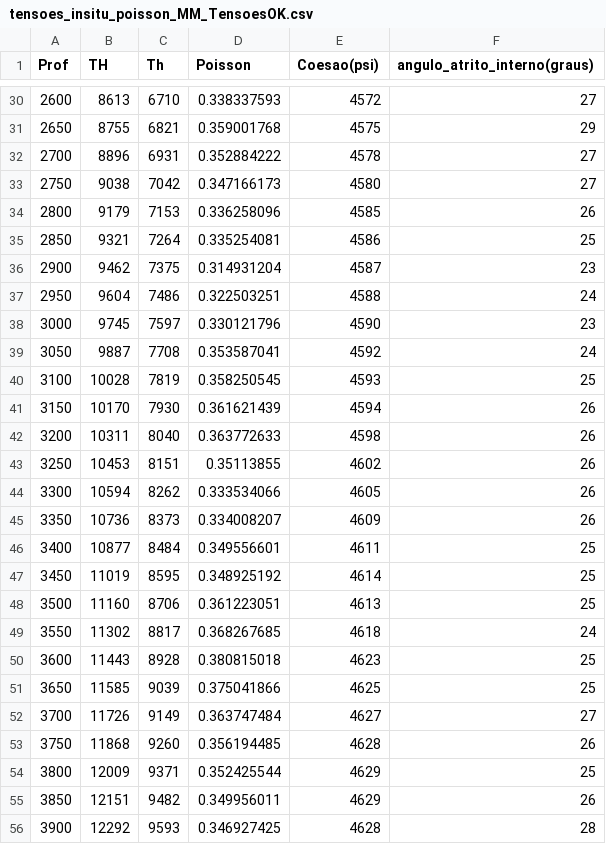
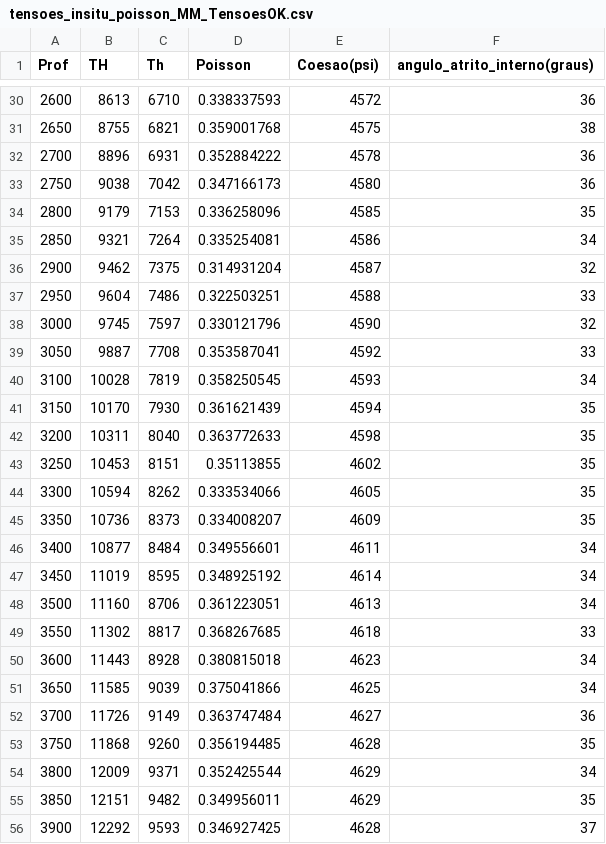
Before and after one commit to danielbettu/datasets, a CSV file: tensoes_insitu_poisson_MM_TensoesOK.csv, drawn as a sheet; only a part is shown, gaps mark what is left out; the diff covers the shown part only.

```diff
--- a/tensoes_insitu_poisson_MM_TensoesOK.csv
+++ b/tensoes_insitu_poisson_MM_TensoesOK.csv
@@ -30,27 +30,27 @@ Prof,TH,Th,Poisson,Coesao(psi),angulo_atrito_interno(graus)
-2600,8613,6710,0.338337593,4572,27
-2650,8755,6821,0.359001768,4575,29
-2700,8896,6931,0.352884222,4578,27
-2750,9038,7042,0.347166173,4580,27
-2800,9179,7153,0.336258096,4585,26
-2850,9321,7264,0.335254081,4586,25
-2900,9462,7375,0.314931204,4587,23
-2950,9604,7486,0.322503251,4588,24
-3000,9745,7597,0.330121796,4590,23
-3050,9887,7708,0.353587041,4592,24
-3100,10028,7819,0.358250545,4593,25
-3150,10170,7930,0.361621439,4594,26
-3200,10311,8040,0.363772633,4598,26
-3250,10453,8151,0.35113855,4602,26
-3300,10594,8262,0.333534066,4605,26
-3350,10736,8373,0.334008207,4609,26
-3400,10877,8484,0.349556601,4611,25
-3450,11019,8595,0.348925192,4614,25
-3500,11160,8706,0.361223051,4613,25
-3550,11302,8817,0.368267685,4618,24
-3600,11443,8928,0.380815018,4623,25
-3650,11585,9039,0.375041866,4625,25
-3700,11726,9149,0.363747484,4627,27
-3750,11868,9260,0.356194485,4628,26
-3800,12009,9371,0.352425544,4629,25
-3850,12151,9482,0.349956011,4629,26
-3900,12292,9593,0.346927425,4628,28
+2600,8613,6710,0.338337593,4572,36
+2650,8755,6821,0.359001768,4575,38
+2700,8896,6931,0.352884222,4578,36
+2750,9038,7042,0.347166173,4580,36
+2800,9179,7153,0.336258096,4585,35
+2850,9321,7264,0.335254081,4586,34
+2900,9462,7375,0.314931204,4587,32
+2950,9604,7486,0.322503251,4588,33
+3000,9745,7597,0.330121796,4590,32
+3050,9887,7708,0.353587041,4592,33
+3100,10028,7819,0.358250545,4593,34
+3150,10170,7930,0.361621439,4594,35
+3200,10311,8040,0.363772633,4598,35
+3250,10453,8151,0.35113855,4602,35
+3300,10594,8262,0.333534066,4605,35
+3350,10736,8373,0.334008207,4609,35
+3400,10877,8484,0.349556601,4611,34
+3450,11019,8595,0.348925192,4614,34
+3500,11160,8706,0.361223051,4613,34
+3550,11302,8817,0.368267685,4618,33
+3600,11443,8928,0.380815018,4623,34
+3650,11585,9039,0.375041866,4625,34
+3700,11726,9149,0.363747484,4627,36
+3750,11868,9260,0.356194485,4628,35
+3800,12009,9371,0.352425544,4629,34
+3850,12151,9482,0.349956011,4629,35
+3900,12292,9593,0.346927425,4628,37
```
Also changed, not shown: 39 edited cells elsewhere in this file.
